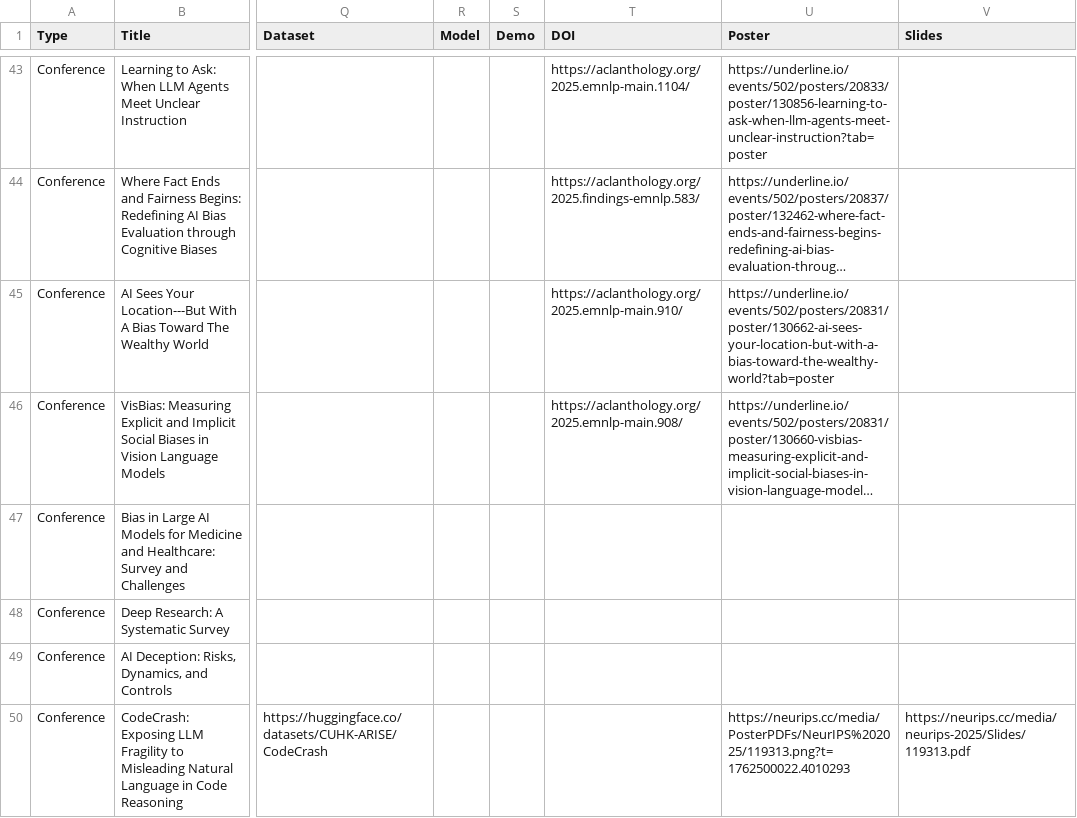
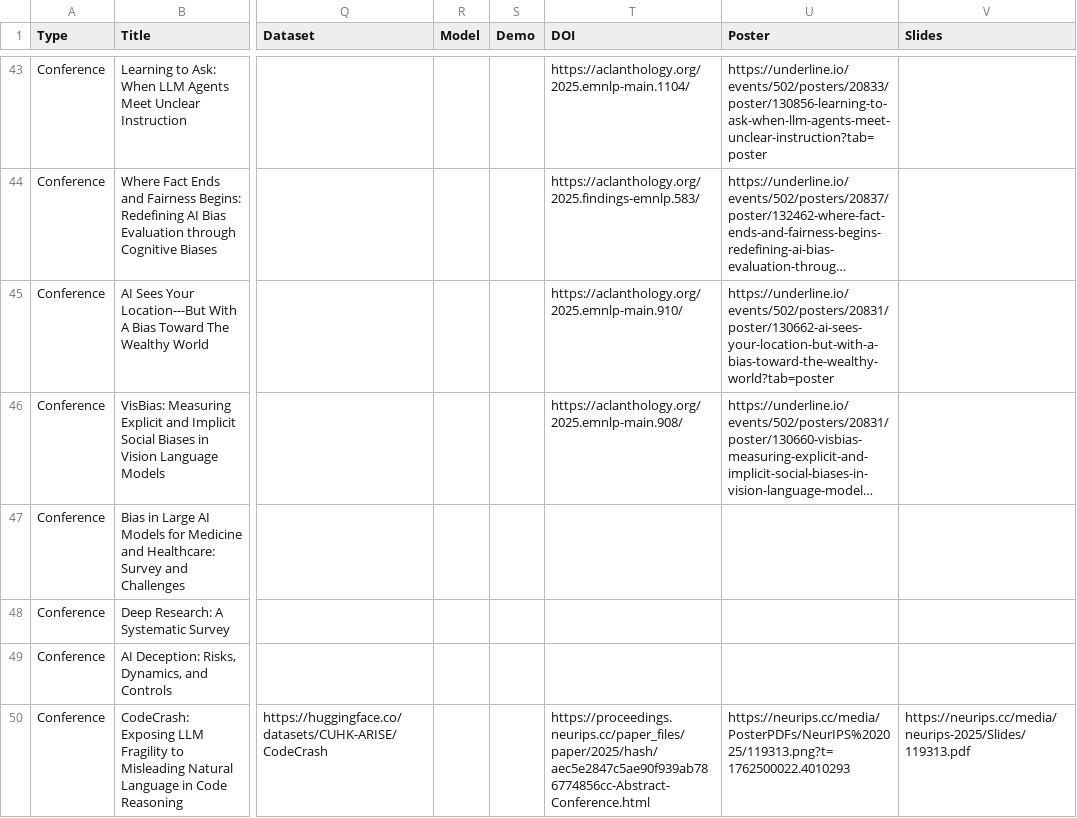
Before and after one commit to penguinnnnn/penguinnnnn.github.io, a CSV file: data/publication.csv, drawn as a sheet; only a part is shown, gaps mark what is left out; long unchanged cells end in …; the diff covers the shown part only; the diff names each change by its address in the sheet, - before the commit and + after, or states it on an @@ line.

```diff
--- a/data/publication.csv
+++ b/data/publication.csv
-T50 (DOI): (empty)
+T50 (DOI): https://proceedings.neurips.cc/paper_files/paper/2025/hash/aec5e2847c5ae90f939ab786774856cc-Abstract-Conference.html
```
Also changed, not shown: 5 edited cells elsewhere in this file, 4 other files.
